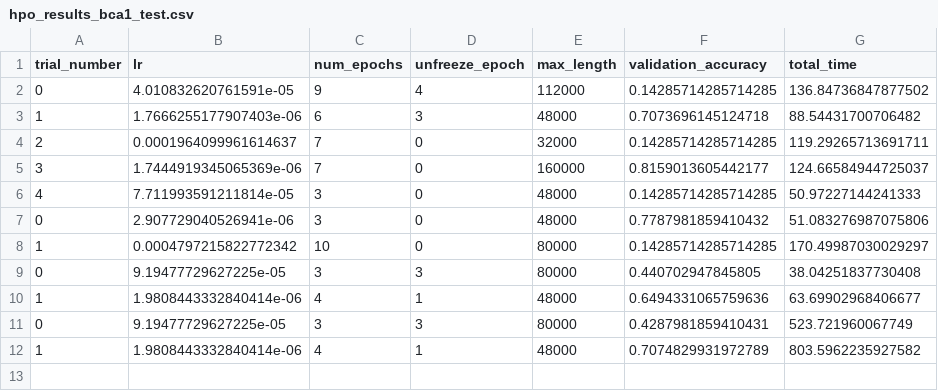
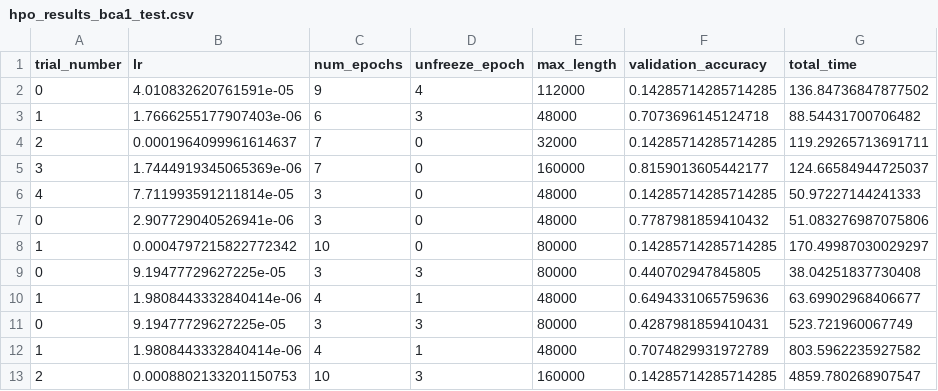
Before and after one commit to youngaryan/diss_autml, a CSV file: speecbrain/hpo_results_bca1_test.csv, drawn as a sheet.

```diff
--- a/speecbrain/hpo_results_bca1_test.csv
+++ b/speecbrain/hpo_results_bca1_test.csv
@@ -12 +12,2 @@ trial_number,lr,num_epochs,unfreeze_epoch,max_length,validation_accuracy,total_t
 1,1.9808443332840414e-06,4,1,48000,0.7074829931972789,803.5962235927582
+2,0.0008802133201150753,10,3,160000,0.14285714285714285,4859.780268907547
```
Also changed, not shown: speecbrain/hpo_results_ax_bca1_1.csv, speecbrain/hpo_results_hyperopt_bca_1_test.csv, 4 other files.
